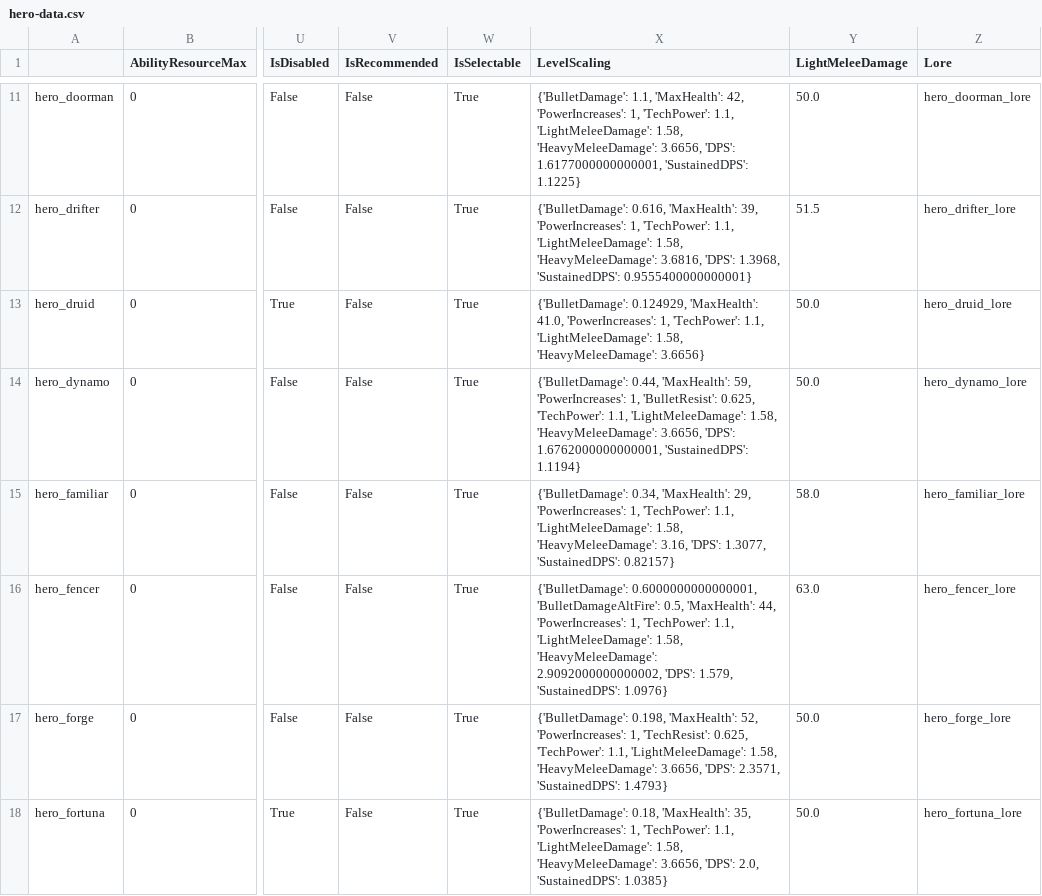
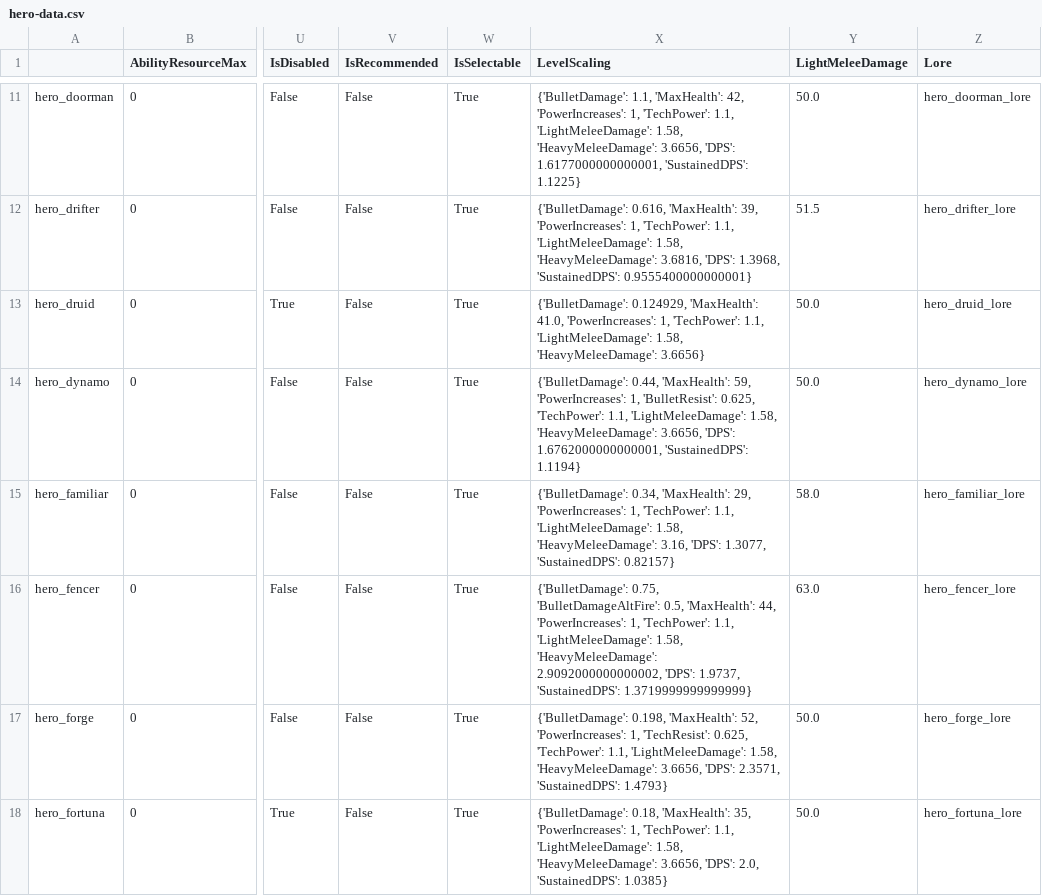
Before and after one commit to deadlock-wiki/deadlock-data, a CSV file: data/csv/hero-data.csv, drawn as a sheet; only a part is shown, gaps mark what is left out; the diff covers the shown part only; the diff names each change by its address in the sheet, - before the commit and + after, or states it on an @@ line.

```diff
--- a/data/csv/hero-data.csv
+++ b/data/csv/hero-data.csv
-X16 (LevelScaling): {'BulletDamage': 0.6000000000000001, 'BulletDamageAltFire': 0.5, 'MaxHealth': 44, 'PowerIncreases': 1, 'TechPower': 1.1, 'LightMeleeDamage': 1.58, 'HeavyMeleeDamage': 2.9092000000000002, 'DPS': 1.579, 'SustainedDPS': 1.0976}
+X16 (LevelScaling): {'BulletDamage': 0.75, 'BulletDamageAltFire': 0.5, 'MaxHealth': 44, 'PowerIncreases': 1, 'TechPower': 1.1, 'LightMeleeDamage': 1.58, 'HeavyMeleeDamage': 2.9092000000000002, 'DPS': 1.9737, 'SustainedDPS': 1.3719999999999999}
```
Also changed, not shown: 2 edited cells elsewhere in this file, 24 other files.
